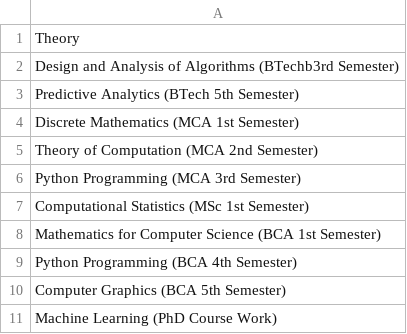
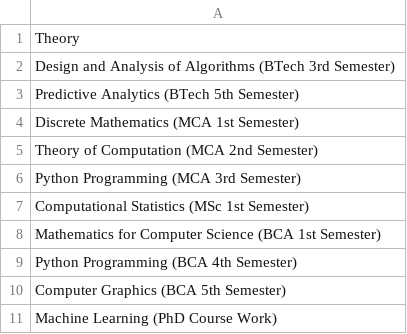
Before and after one commit to Pangambam/mywebpages, a CSV file: data/Teaching/theorycourse.csv, drawn as a sheet.

Commit message:
Update theorycourse.csv

```diff
--- a/data/Teaching/theorycourse.csv
+++ b/data/Teaching/theorycourse.csv
@@ -1,3 +1,3 @@
 Theory
-Design and Analysis of Algorithms (BTechb3rd Semester)
+Design and Analysis of Algorithms (BTech 3rd Semester)
 Predictive Analytics (BTech 5th Semester)
```
